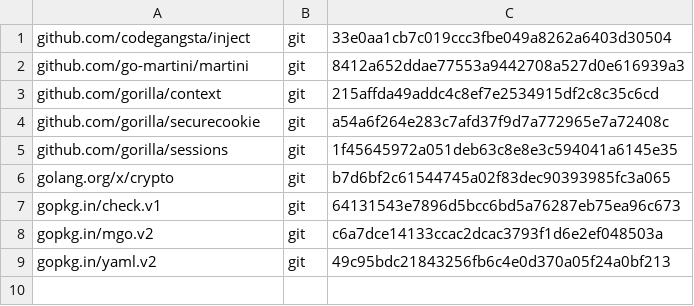
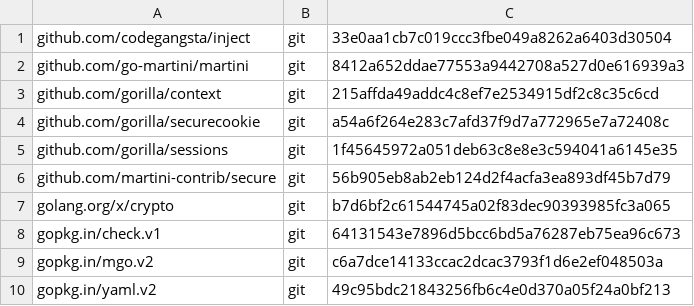
Before and after one commit to makyo/warren-go, a TSV file: dependencies.tsv, drawn as a sheet; the diff names each change by its address in the sheet, - before the commit and + after, or states it on an @@ line.

Commit message:
add secure package

```diff
--- a/dependencies.tsv
+++ b/dependencies.tsv
+row 6: github.com/martini-contrib/secure | git | 56b905eb8ab2eb124d2f4acfa3ea893df45b7d79
```
Also changed, not shown: 1 other file.
